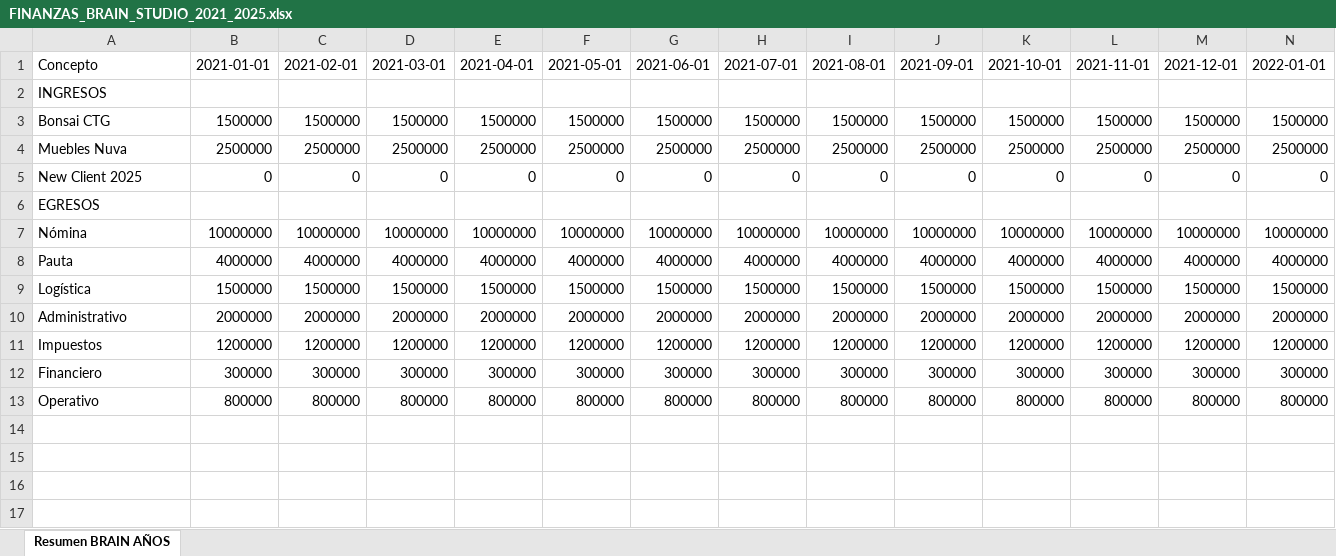
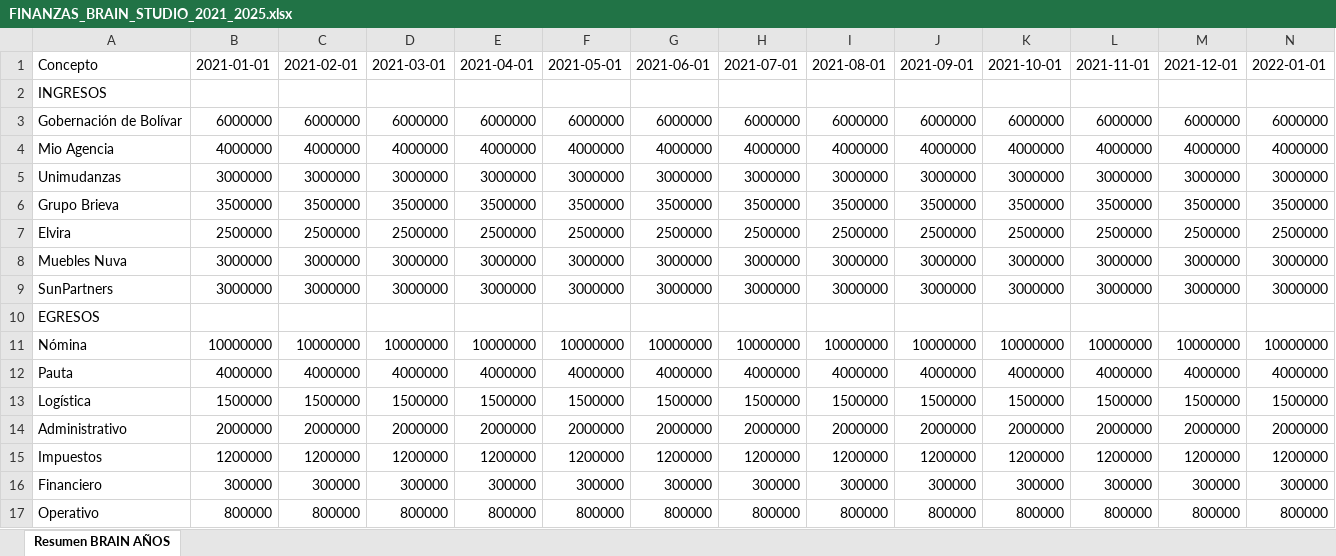
Before and after one commit to rchirinosabreu-cloud/intelligence, an Excel workbook: data/FINANZAS_BRAIN_STUDIO_2021_2025.xlsx, sheet Resumen BRAIN AÑOS, drawn as a sheet; only a part is shown; values as stored, in another font and other column widths than the file's, no borders; removed rows and columns are numbered as before the commit, all else as after; rows hold the shown columns only; the diff names each change by its address in the sheet, - before the commit and + after, or states it on an @@ line.

```diff
--- a/data/FINANZAS_BRAIN_STUDIO_2021_2025.xlsx (sheet Resumen BRAIN AÑOS)
+++ b/data/FINANZAS_BRAIN_STUDIO_2021_2025.xlsx (sheet Resumen BRAIN AÑOS)
-row 3: Bonsai CTG | 1500000 | 1500000 | 1500000 | 1500000 | 1500000 | 1500000 | 1500000 | 1500000 | 1500000 | 1500000 | 1500000 | 1500000 | 1500000
+row 3: Gobernación de Bolívar | 6000000 | 6000000 | 6000000 | 6000000 | 6000000 | 6000000 | 6000000 | 6000000 | 6000000 | 6000000 | 6000000 | 6000000 | 6000000
+row 4: Mio Agencia | 4000000 | 4000000 | 4000000 | 4000000 | 4000000 | 4000000 | 4000000 | 4000000 | 4000000 | 4000000 | 4000000 | 4000000 | 4000000
+row 5: Unimudanzas | 3000000 | 3000000 | 3000000 | 3000000 | 3000000 | 3000000 | 3000000 | 3000000 | 3000000 | 3000000 | 3000000 | 3000000 | 3000000
+row 6: Grupo Brieva | 3500000 | 3500000 | 3500000 | 3500000 | 3500000 | 3500000 | 3500000 | 3500000 | 3500000 | 3500000 | 3500000 | 3500000 | 3500000
-A7: Muebles Nuva
+A7: Elvira
-row 5: New Client 2025 | 0 | 0 | 0 | 0 | 0 | 0 | 0 | 0 | 0 | 0 | 0 | 0 | 0
+row 8: Muebles Nuva | 3000000 | 3000000 | 3000000 | 3000000 | 3000000 | 3000000 | 3000000 | 3000000 | 3000000 | 3000000 | 3000000 | 3000000 | 3000000
+row 9: SunPartners | 3000000 | 3000000 | 3000000 | 3000000 | 3000000 | 3000000 | 3000000 | 3000000 | 3000000 | 3000000 | 3000000 | 3000000 | 3000000
```
Also changed, not shown: data/FINANZAS_BRAIN_STUDIO_2026.xlsx, 3 other files.
